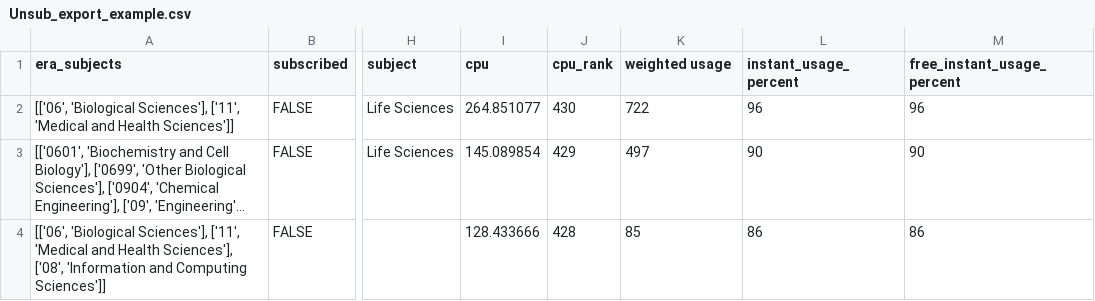
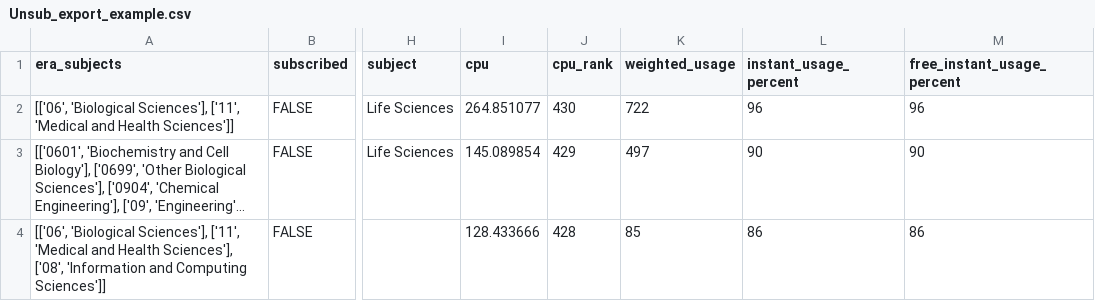
Before and after one commit to eschares/unsub_extender, a CSV file: Unsub_export_example.csv, drawn as a sheet; only a part is shown, gaps mark what is left out; long unchanged cells end in …; the diff names each change by its address in the sheet, - before the commit and + after, or states it on an @@ line.

Commit message:
Add files via upload
weighted usage to weighted_usage

```diff
--- a/Unsub_export_example.csv
+++ b/Unsub_export_example.csv
-K1: weighted usage
+K1: weighted_usage
```
Also changed, not shown: 1 other file.
